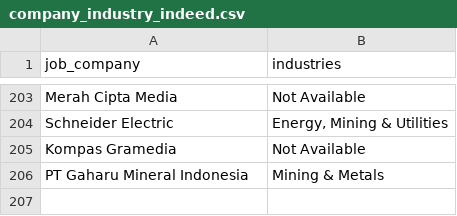
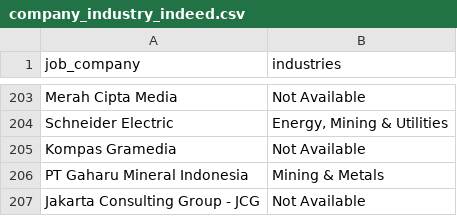
Before and after one commit to Rachdyan/geosains-job-crawler, a CSV file: data/company_industry_indeed.csv, drawn as a sheet; only a part is shown, gaps mark what is left out; the diff names each change by its address in the sheet, - before the commit and + after, or states it on an @@ line.

```diff
--- a/data/company_industry_indeed.csv
+++ b/data/company_industry_indeed.csv
+row 207: Jakarta Consulting Group - JCG | Not Available
```
Also changed, not shown: data/job_posted.csv.
